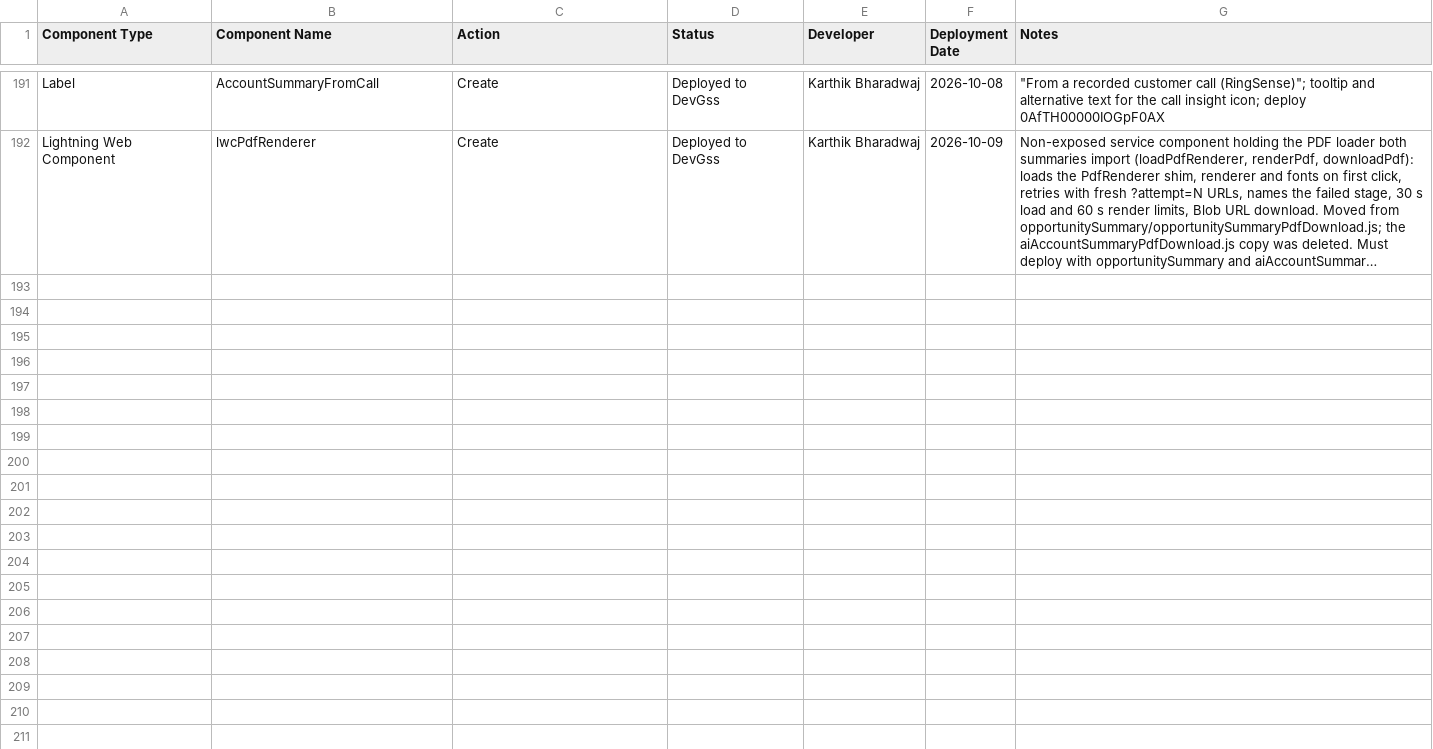
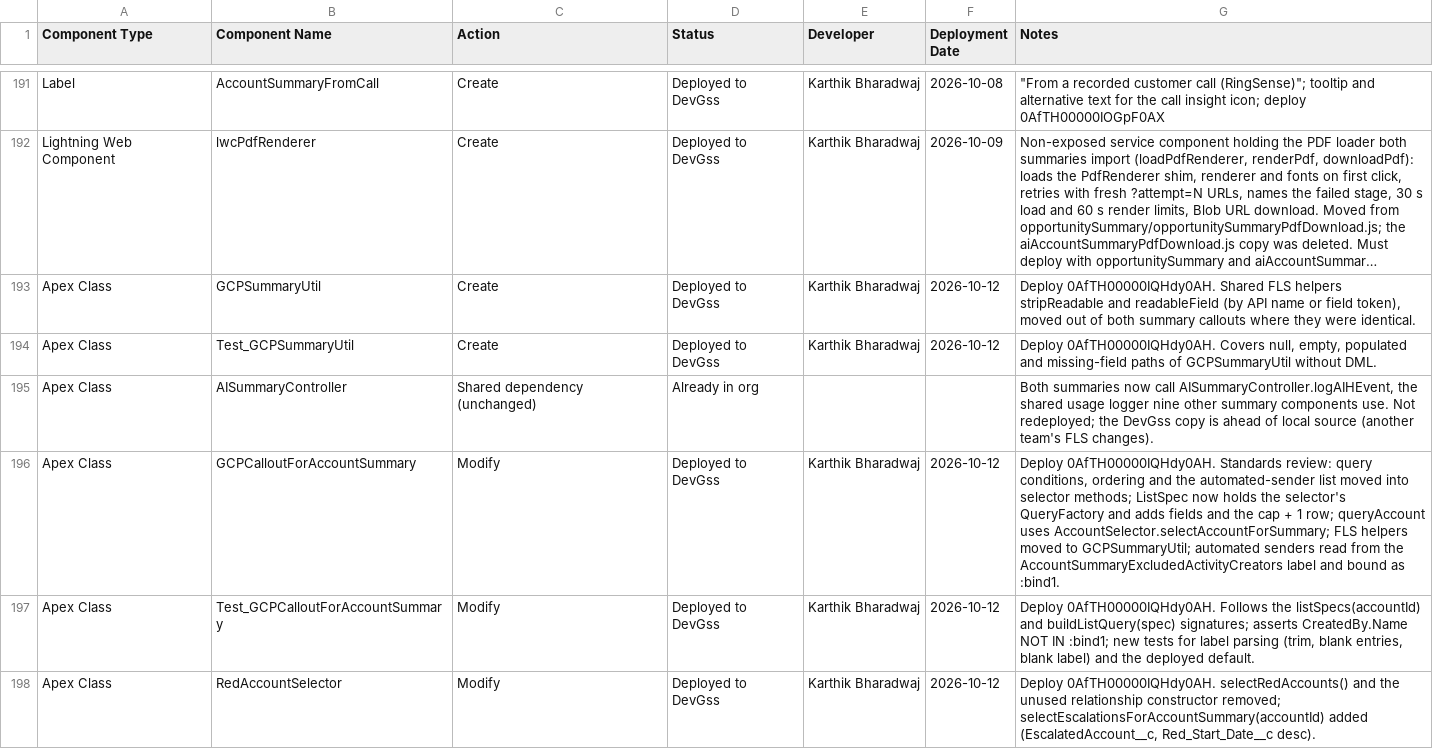
Before and after one commit to karthikbharadwaj-bit/DevGSS, a CSV file: docs/account-summary-components.csv, drawn as a sheet; only a part is shown, gaps mark what is left out; long unchanged cells end in …; the diff covers the shown part only; the diff names each change by its address in the sheet, - before the commit and + after, or states it on an @@ line.

```diff
--- a/docs/account-summary-components.csv
+++ b/docs/account-summary-components.csv
+row 193: Apex Class | GCPSummaryUtil | Create | Deployed to DevGss | Karthik Bharadwaj | 2026-10-12 | Deploy 0AfTH00000IQHdy0AH. Shared FLS helpers stripReadable and readableField (by API name or field token), moved out of both summary callouts where they were identical.
+row 194: Apex Class | Test_GCPSummaryUtil | Create | Deployed to DevGss | Karthik Bharadwaj | 2026-10-12 | Deploy 0AfTH00000IQHdy0AH. Covers null, empty, populated and missing-field paths of GCPSummaryUtil without DML.
+row 195: Apex Class | AISummaryController | Shared dependency (unchanged) | Already in org |  |  | Both summaries now call AISummaryController.logAIHEvent, the shared usage logger nine other summary components use. Not redeployed; the DevGss copy is ahead of local source (another team's FLS changes).
+row 196: Apex Class | GCPCalloutForAccountSummary | Modify | Deployed to DevGss | Karthik Bharadwaj | 2026-10-12 | Deploy 0AfTH00000IQHdy0AH. Standards review: query conditions, ordering and the automated-sender list moved into selector methods; ListSpec now holds the selector's QueryFactory and adds fields and the cap + 1 row; queryAccount uses AccountSelector.selectAccountForSummary; FLS helpers moved to GCPSummaryUtil; automated senders read from the AccountSummaryExcludedActivityCreators label and bound as :bind1.
+row 197: Apex Class | Test_GCPCalloutForAccountSummary | Modify | Deployed to DevGss | Karthik Bharadwaj | 2026-10-12 | Deploy 0AfTH00000IQHdy0AH. Follows the listSpecs(accountId) and buildListQuery(spec) signatures; asserts CreatedBy.Name NOT IN :bind1; new tests for label parsing (trim, blank entries, blank label) and the deployed default.
+row 198: Apex Class | RedAccountSelector | Modify | Deployed to DevGss | Karthik Bharadwaj | 2026-10-12 | Deploy 0AfTH00000IQHdy0AH. selectRedAccounts() and the unused relationship constructor removed; selectEscalationsForAccountSummary(accountId) added (EscalatedAccount__c, Red_Start_Date__c desc).
```
Also changed, not shown: 17 added rows elsewhere in this file, 55 other files.
